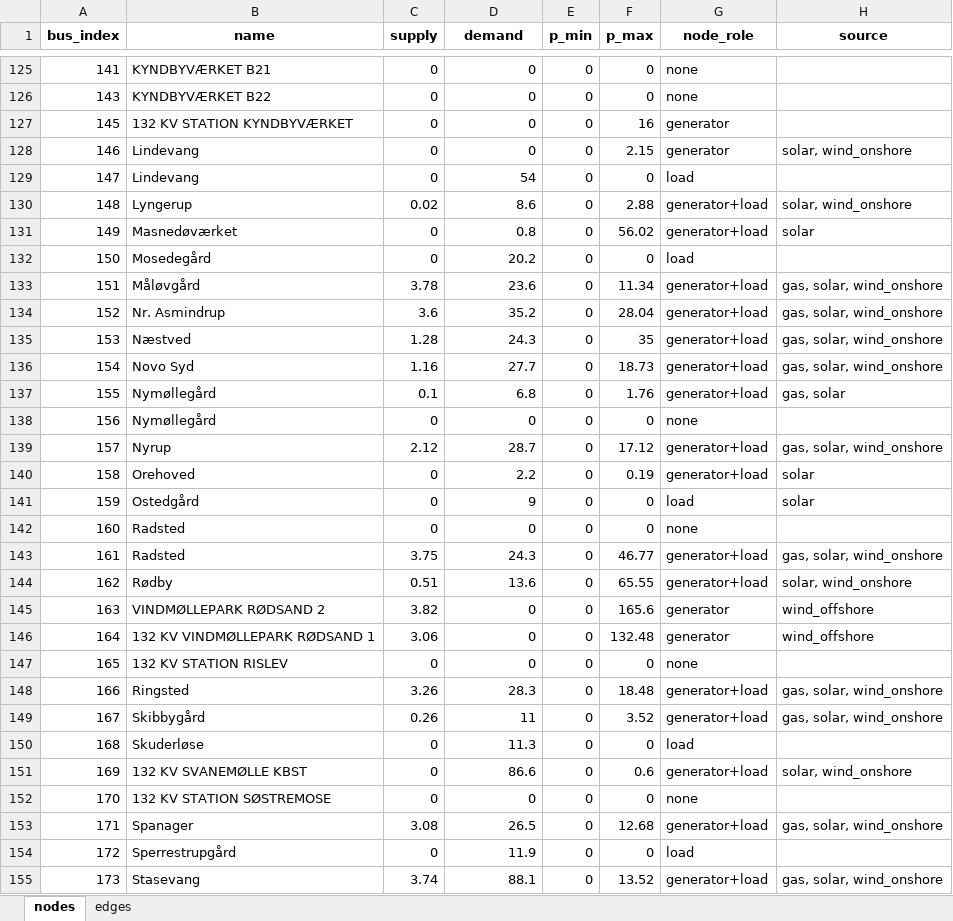
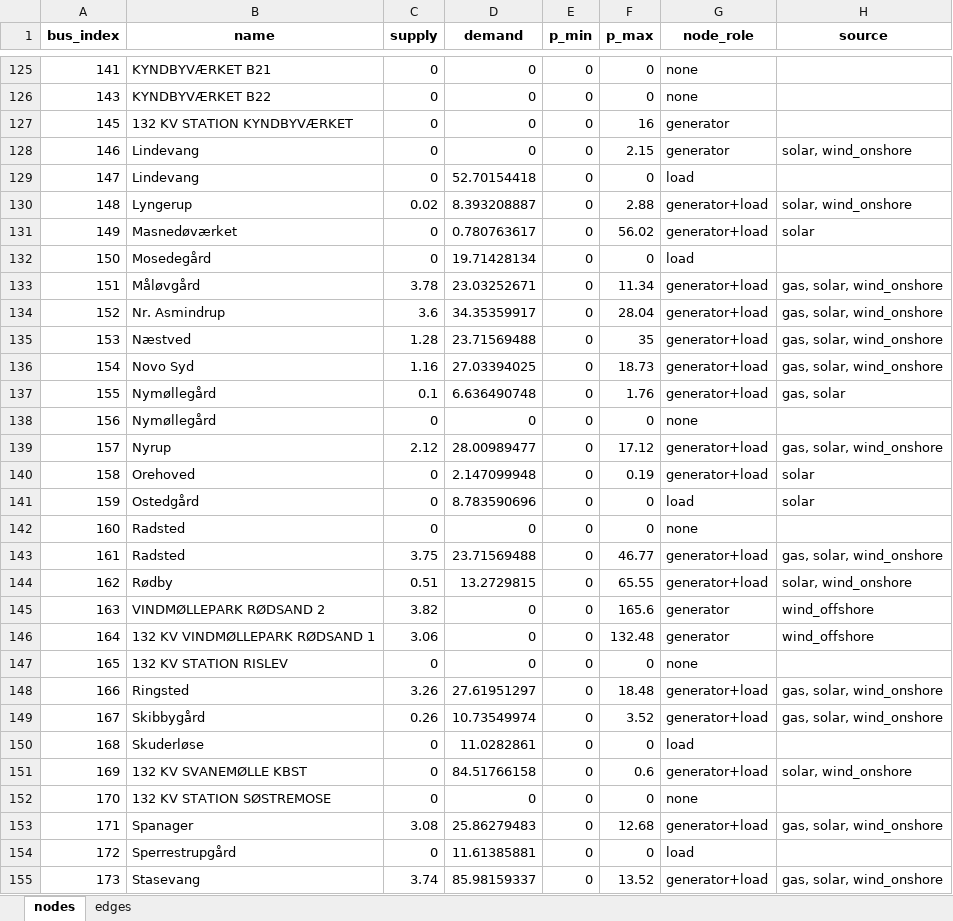
Before and after one commit to Signedue/Critical-Energy-Infrastructure-Under-Hybrid-War-Scenarios, an Excel workbook: danish_grid_graph_ready.xlsx, sheet nodes, drawn as a sheet; only a part is shown, gaps mark what is left out; values as stored, in another font and other column widths than the file's, no borders; the diff covers the shown part only; the diff names each change by its address in the sheet, - before the commit and + after, or states it on an @@ line.

```diff
--- a/danish_grid_graph_ready.xlsx (sheet nodes)
+++ b/danish_grid_graph_ready.xlsx (sheet nodes)
-D129 (demand): 54
+D129 (demand): 52.70154418
-D130 (demand): 8.6
+D130 (demand): 8.393208887
-D131 (demand): 0.8
+D131 (demand): 0.780763617
-D132 (demand): 20.2
+D132 (demand): 19.71428134
-D133 (demand): 23.6
+D133 (demand): 23.03252671
-D134 (demand): 35.2
+D134 (demand): 34.35359917
-D135 (demand): 24.3
+D135 (demand): 23.71569488
-D136 (demand): 27.7
+D136 (demand): 27.03394025
-D137 (demand): 6.8
+D137 (demand): 6.636490748
-D139 (demand): 28.7
+D139 (demand): 28.00989477
-D140 (demand): 2.2
+D140 (demand): 2.147099948
-D141 (demand): 9
+D141 (demand): 8.783590696
-D143 (demand): 24.3
+D143 (demand): 23.71569488
-D144 (demand): 13.6
+D144 (demand): 13.2729815
-D148 (demand): 28.3
+D148 (demand): 27.61951297
-D149 (demand): 11
+D149 (demand): 10.73549974
-D150 (demand): 11.3
+D150 (demand): 11.0282861
-D151 (demand): 86.6
+D151 (demand): 84.51766158
-D153 (demand): 26.5
+D153 (demand): 25.86279483
-D154 (demand): 11.9
+D154 (demand): 11.61385881
-D155 (demand): 88.1
+D155 (demand): 85.98159337
```
Also changed, not shown: 112 edited cells elsewhere in this sheet, sheet edges, 1 other file.
